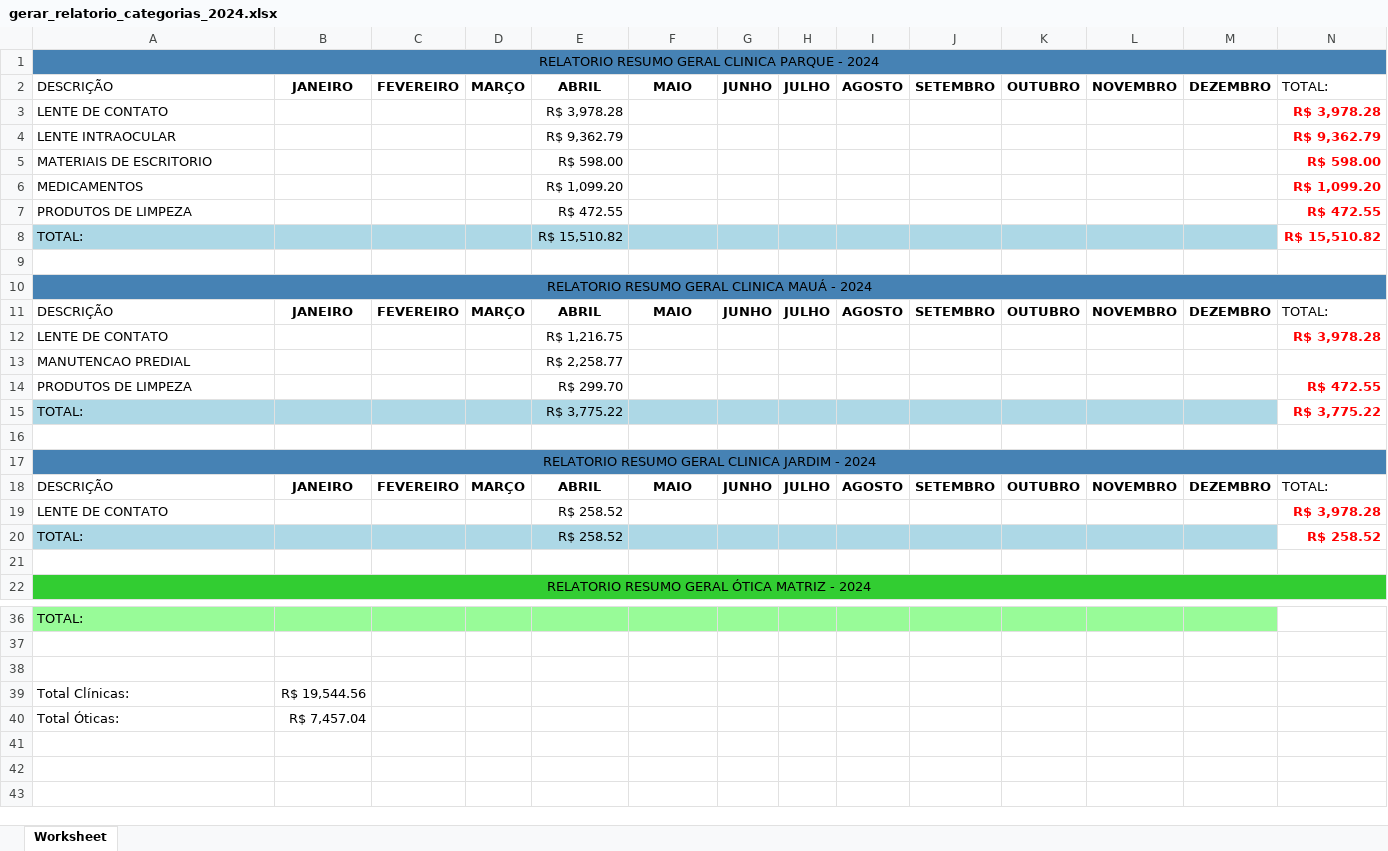
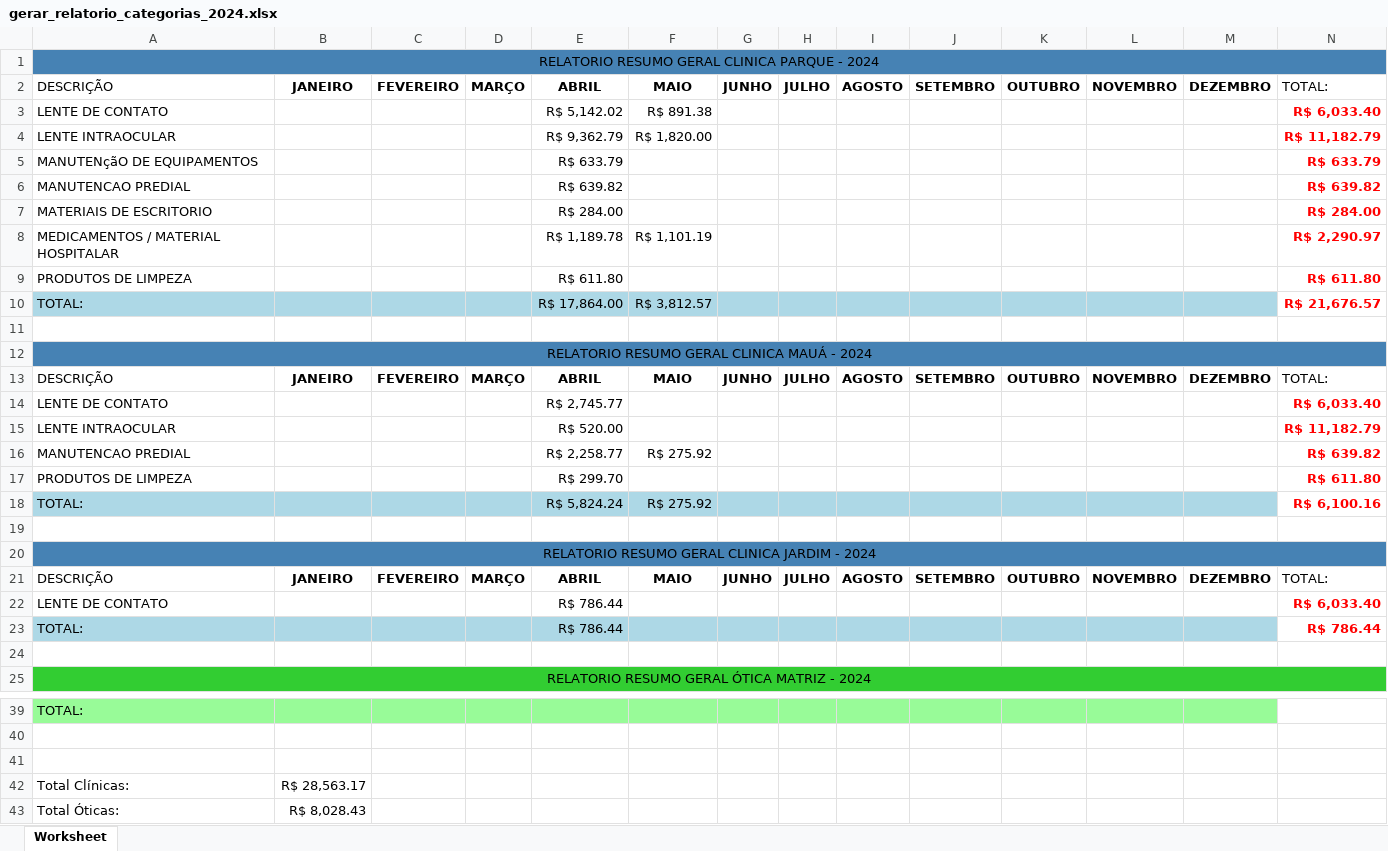
Before and after one commit to KaiqueWalkerRodrigues/GRNacoes, an Excel workbook: compras/gerar_relatorio_categorias_2024.xlsx, sheet Worksheet, drawn as a sheet; only a part is shown, gaps mark what is left out; values as stored, in another font and other column widths than the file's, no borders; removed rows and columns are numbered as before the commit, all else as after; the diff covers the shown part only; the diff names each change by its address in the sheet, - before the commit and + after, or states it on an @@ line.

```diff
--- a/compras/gerar_relatorio_categorias_2024.xlsx (sheet Worksheet)
+++ b/compras/gerar_relatorio_categorias_2024.xlsx (sheet Worksheet)
-E3: R$ 3,978.28
+E3: R$ 5,142.02
-F3: (empty)
+F3: R$ 891.38
-N3: R$ 3,978.28
+N3: R$ 6,033.40
-F4: (empty)
+F4: R$ 1,820.00
-N4: R$ 9,362.79
+N4: R$ 11,182.79
+row 5: MANUTENçãO DE EQUIPAMENTOS |  |  |  | R$ 633.79 |  |  |  |  |  |  |  |  | R$ 633.79
+row 6: MANUTENCAO PREDIAL |  |  |  | R$ 639.82 |  |  |  |  |  |  |  |  | R$ 639.82
-E7: R$ 598.00
+E7: R$ 284.00
-N7: R$ 598.00
+N7: R$ 284.00
-row 6: MEDICAMENTOS |  |  |  | R$ 1,099.20 |  |  |  |  |  |  |  |  | R$ 1,099.20
+row 8: MEDICAMENTOS / MATERIAL HOSPITALAR |  |  |  | R$ 1,189.78 | R$ 1,101.19 |  |  |  |  |  |  |  | R$ 2,290.97
-E9: R$ 472.55
+E9: R$ 611.80
-N9: R$ 472.55
+N9: R$ 611.80
-E10: R$ 15,510.82
+E10: R$ 17,864.00
-F10: (empty)
+F10: R$ 3,812.57
-N10: R$ 15,510.82
+N10: R$ 21,676.57
-E14: R$ 1,216.75
+E14: R$ 2,745.77
-N14: R$ 3,978.28
+N14: R$ 6,033.40
+row 15: LENTE INTRAOCULAR |  |  |  | R$ 520.00 |  |  |  |  |  |  |  |  | R$ 11,182.79
-F16: (empty)
+F16: R$ 275.92
-N16: (empty)
+N16: R$ 639.82
-N17: R$ 472.55
+N17: R$ 611.80
-E18: R$ 3,775.22
+E18: R$ 5,824.24
-F18: (empty)
+F18: R$ 275.92
-N18: R$ 3,775.22
+N18: R$ 6,100.16
-E22:E23: R$ 258.52
+E22:E23: R$ 786.44
-N22: R$ 3,978.28
+N22: R$ 6,033.40
-N23: R$ 258.52
+N23: R$ 786.44
-B42: R$ 19,544.56
+B42: R$ 28,563.17
-B43: R$ 7,457.04
+B43: R$ 8,028.43
```
Also changed, not shown: 4 edited cells elsewhere in this sheet, 10 other files.
